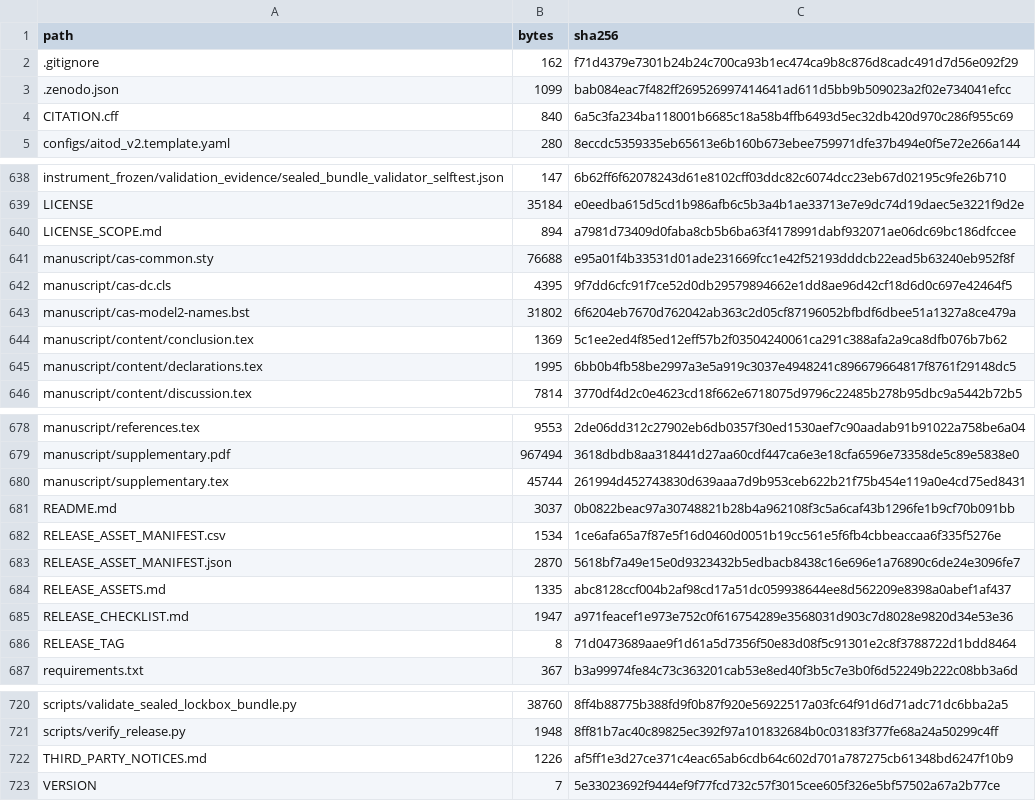
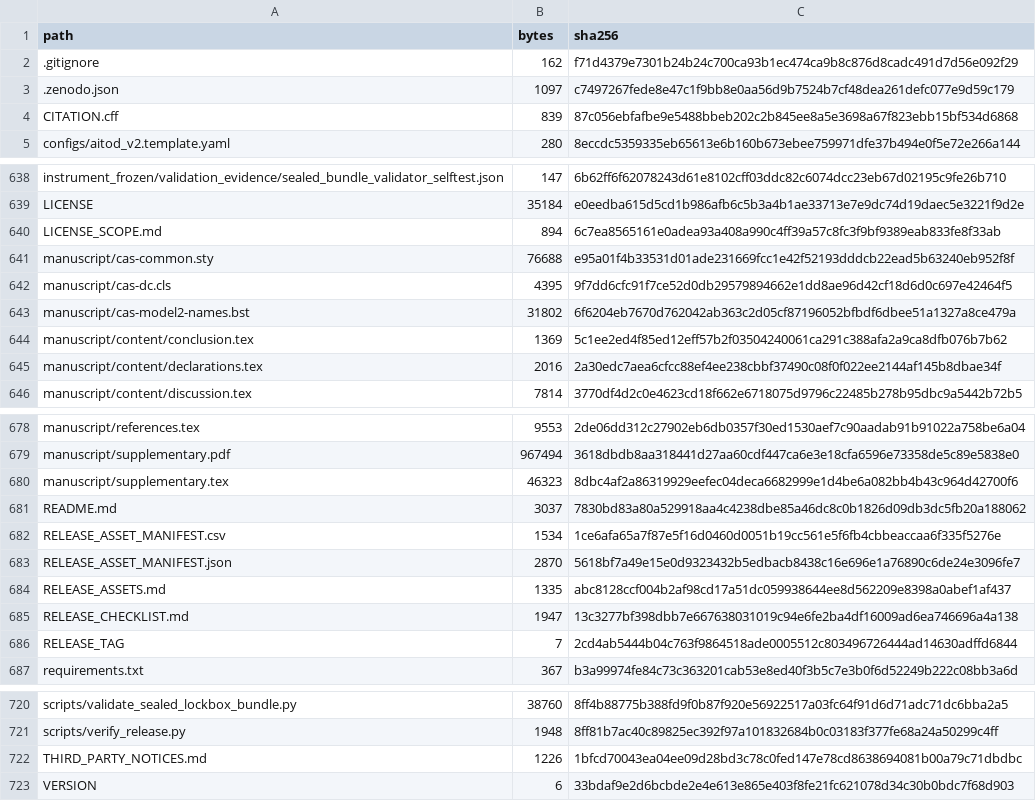
Before and after one commit to liuyede447/O2O_identity_audit, a CSV file: FILE_MANIFEST.csv, drawn as a sheet; only a part is shown, gaps mark what is left out; the diff covers the shown part only.

```diff
--- a/FILE_MANIFEST.csv
+++ b/FILE_MANIFEST.csv
@@ -2,4 +2,4 @@ path,bytes,sha256
 .gitignore,162,f71d4379e7301b24b24c700ca93b1ec474ca9b8c876d8cadc491d7d56e092f29
-.zenodo.json,1099,bab084eac7f482ff269526997414641ad611d5bb9b509023a2f02e734041efcc
-CITATION.cff,840,6a5c3fa234ba118001b6685c18a58b4ffb6493d5ec32db420d970c286f955c69
+.zenodo.json,1097,c7497267fede8e47c1f9bb8e0aa56d9b7524b7cf48dea261defc077e9d59c179
+CITATION.cff,839,87c056ebfafbe9e5488bbeb202c2b845ee8a5e3698a67f823ebb15bf534d6868
 configs/aitod_v2.template.yaml,280,8eccdc5359335eb65613e6b160b673ebee759971dfe37b494e0f5e72e266a144
@@ -639,3 +639,3 @@ instrument_frozen/validation_evidence/sealed_bundle_validator_selftest.json,147,
 LICENSE,35184,e0eedba615d5cd1b986afb6c5b3a4b1ae33713e7e9dc74d19daec5e3221f9d2e
-LICENSE_SCOPE.md,894,a7981d73409d0faba8cb5b6ba63f4178991dabf932071ae06dc69bc186dfccee
+LICENSE_SCOPE.md,894,6c7ea8565161e0adea93a408a990c4ff39a57c8fc3f9bf9389eab833fe8f33ab
 manuscript/cas-common.sty,76688,e95a01f4b33531d01ade231669fcc1e42f52193dddcb22ead5b63240eb952f8f
@@ -644,3 +644,3 @@ manuscript/cas-model2-names.bst,31802,6f6204eb7670d762042ab363c2d05cf87196052bfb
 manuscript/content/conclusion.tex,1369,5c1ee2ed4f85ed12eff57b2f03504240061ca291c388afa2a9ca8dfb076b7b62
-manuscript/content/declarations.tex,1995,6bb0b4fb58be2997a3e5a919c3037e4948241c896679664817f8761f29148dc5
+manuscript/content/declarations.tex,2016,2a30edc7aea6cfcc88ef4ee238cbbf37490c08f0f022ee2144af145b8dbae34f
 manuscript/content/discussion.tex,7814,3770df4d2c0e4623cd18f662e6718075d9796c22485b278b95dbc9a5442b72b5
@@ -679,4 +679,4 @@ manuscript/references.tex,9553,2de06dd312c27902eb6db0357f30ed1530aef7c90aadab91b
 manuscript/supplementary.pdf,967494,3618dbdb8aa318441d27aa60cdf447ca6e3e18cfa6596e73358de5c89e5838e0
-manuscript/supplementary.tex,45744,261994d452743830d639aaa7d9b953ceb622b21f75b454e119a0e4cd75ed8431
-README.md,3037,0b0822beac97a30748821b28b4a962108f3c5a6caf43b1296fe1b9cf70b091bb
+manuscript/supplementary.tex,46323,8dbc4af2a86319929eefec04deca6682999e1d4be6a082bb4b43c964d42700f6
+README.md,3037,7830bd83a80a529918aa4c4238dbe85a46dc8c0b1826d09db3dc5fb20a188062
 RELEASE_ASSET_MANIFEST.csv,1534,1ce6afa65a7f87e5f16d0460d0051b19cc561e5f6fb4cbbeaccaa6f335f5276e
@@ -684,4 +684,4 @@ RELEASE_ASSET_MANIFEST.json,2870,5618bf7a49e15e0d9323432b5edbacb8438c16e696e1a76
 RELEASE_ASSETS.md,1335,abc8128ccf004b2af98cd17a51dc059938644ee8d562209e8398a0abef1af437
-RELEASE_CHECKLIST.md,1947,a971feacef1e973e752c0f616754289e3568031d903c7d8028e9820d34e53e36
-RELEASE_TAG,8,71d0473689aae9f1d61a5d7356f50e83d08f5c91301e2c8f3788722d1bdd8464
+RELEASE_CHECKLIST.md,1947,13c3277bf398dbb7e667638031019c94e6fe2ba4df16009ad6ea746696a4a138
+RELEASE_TAG,7,2cd4ab5444b04c763f9864518ade0005512c803496726444ad14630adffd6844
 requirements.txt,367,b3a99974fe84c73c363201cab53e8ed40f3b5c7e3b0f6d52249b222c08bb3a6d
@@ -721,3 +721,3 @@ scripts/validate_sealed_lockbox_bundle.py,38760,8ff4b88775b388fd9f0b87f920e56922
 scripts/verify_release.py,1948,8ff81b7ac40c89825ec392f97a101832684b0c03183f377fe68a24a50299c4ff
-THIRD_PARTY_NOTICES.md,1226,af5ff1e3d27ce371c4eac65ab6cdb64c602d701a787275cb61348bd6247f10b9
-VERSION,7,5e33023692f9444ef9f77fcd732c57f3015cee605f326e5bf57502a67a2b77ce
+THIRD_PARTY_NOTICES.md,1226,1bfcd70043ea04ee09d28bd3c78c0fed147e78cd8638694081b00a79c71dbdbc
+VERSION,6,33bdaf9e2d6bcbde2e4e613e865e403f8fe21fc621078d34c30b0bdc7f68d903
```
Also changed, not shown: 5 edited cells elsewhere in this file, 18 other files.
